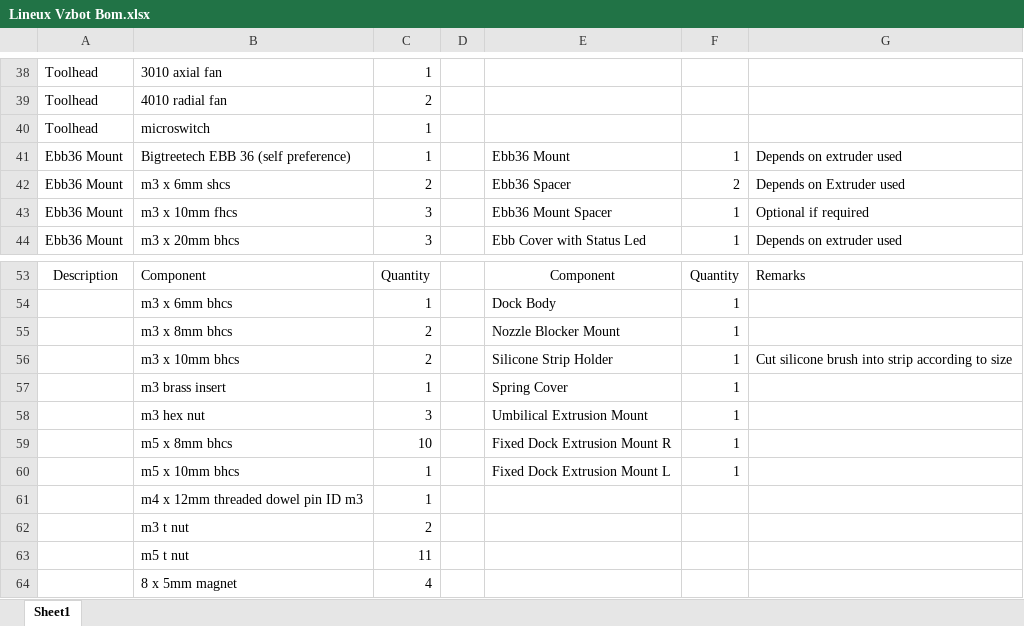
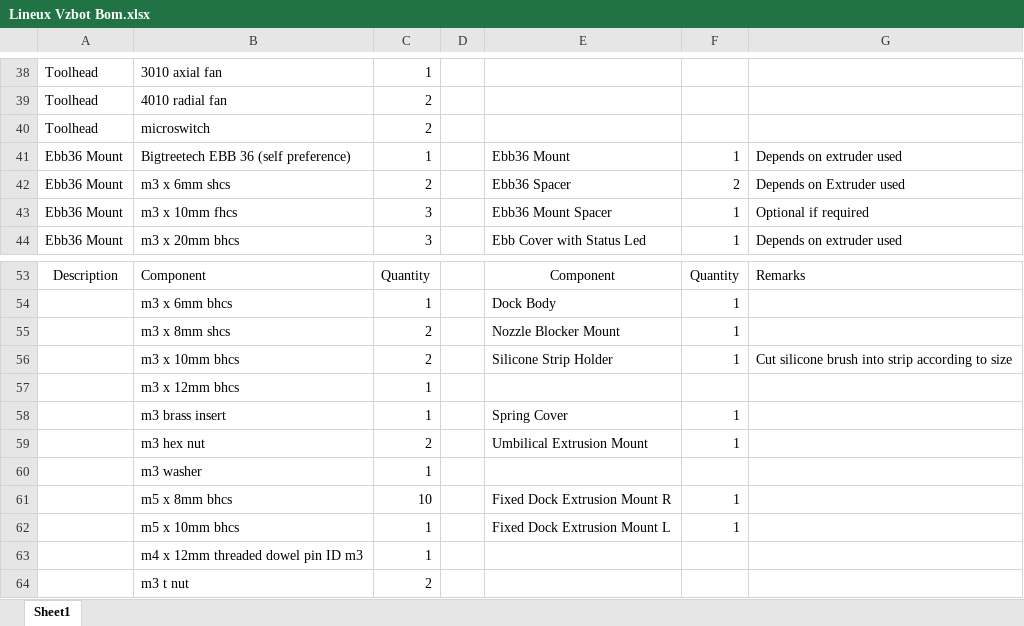
Before and after one commit to Bikin-Creative/Lineux-Toolchanger, an Excel workbook: BOM/Lineux Vzbot Bom.xlsx, sheet Sheet1, drawn as a sheet; only a part is shown, gaps mark what is left out; the shorter side is filled out with more unchanged rows; values as stored, in another font and other column widths than the file's, no borders; charts and pictures not drawn; addresses are those after the commit; the diff names each change by its address in the sheet, - before the commit and + after, or states it on an @@ line.

```diff
--- a/BOM/Lineux Vzbot Bom.xlsx (sheet Sheet1)
+++ b/BOM/Lineux Vzbot Bom.xlsx (sheet Sheet1)
-C40: 1
+C40: 2
-B55: m3 x 8mm bhcs
+B55: m3 x 8mm shcs
+row 57:  | m3 x 12mm bhcs | 1
-C59: 3
+C59: 2
+row 60:  | m3 washer | 1
```
Also changed, not shown: 4 other files.
